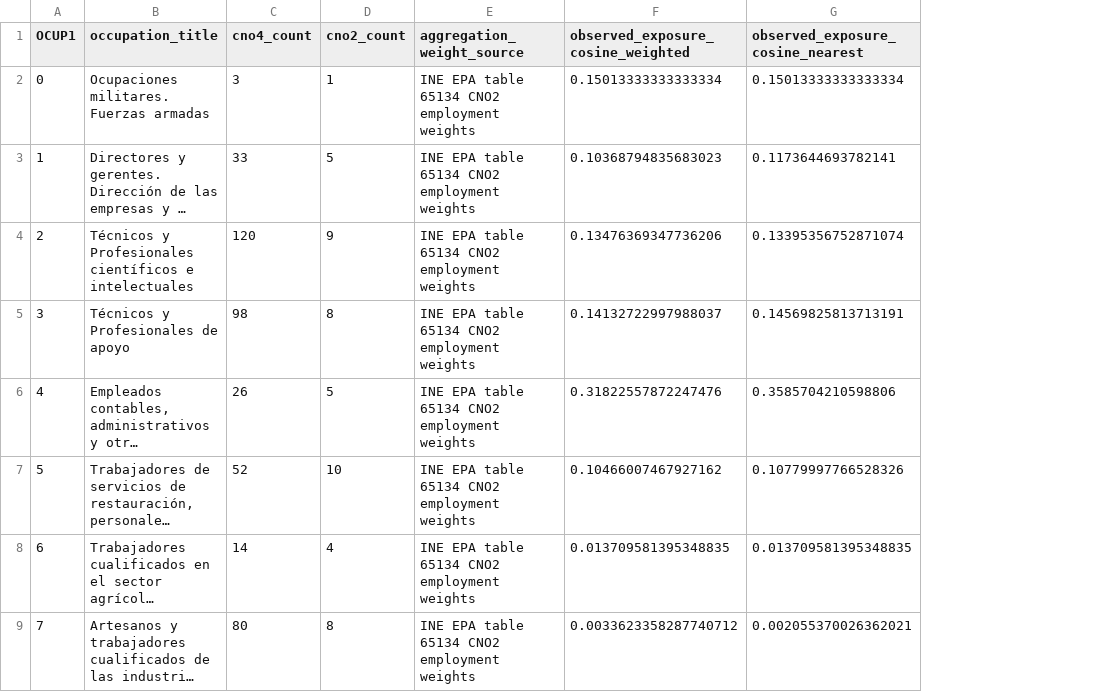
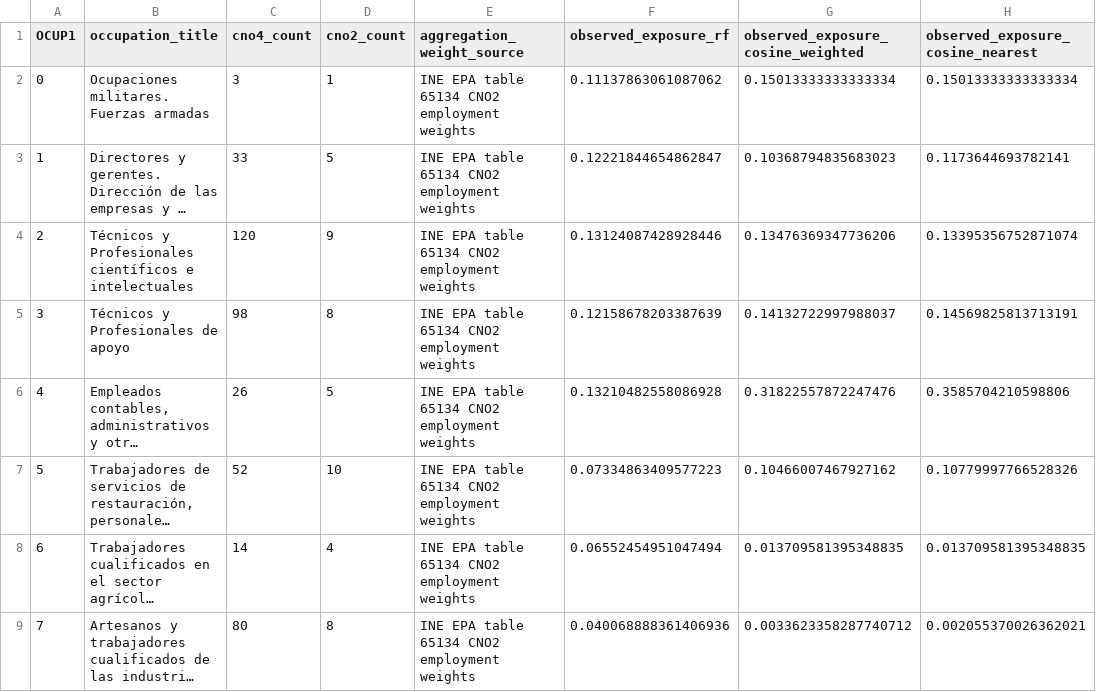
Before and after one commit to dgonzalezgonzalez/Prestaciones-por-empleo-AI-exposure, a CSV file: data/processed/spanish_occupation_exposure.csv, drawn as a sheet; only a part is shown; long unchanged cells end in …; the diff names each change by its address in the sheet, - before the commit and + after, or states it on an @@ line.

Commit message:
Run EPA CNO4 RF exposure outputs

```diff
--- a/data/processed/spanish_occupation_exposure.csv
+++ b/data/processed/spanish_occupation_exposure.csv
+column F (observed_exposure_rf), rows 2-9: 0.11137863061087062 | 0.12221844654862847 | 0.13124087428928446 | 0.12158678203387639 | 0.13210482558086928 | 0.07334863409577223 | 0.06552454951047494 | 0.040068888361406936
```
Also changed, not shown: 4 other files.
